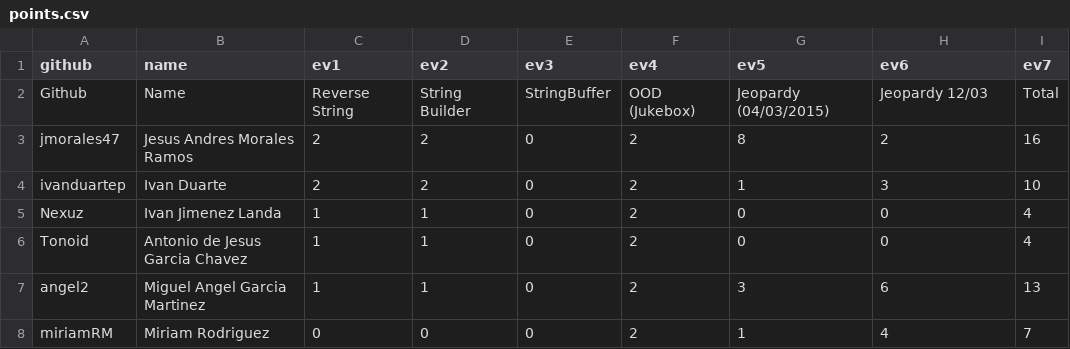
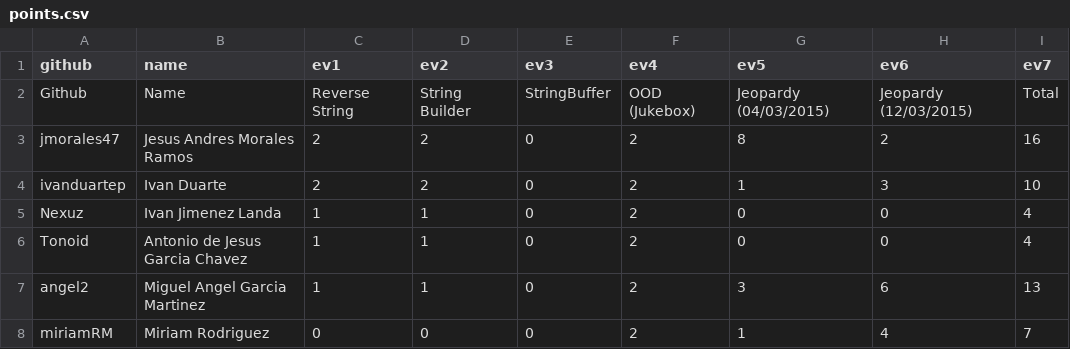
Before and after one commit to eliflores/dowa-java, a CSV file: _data/scores/points.csv, drawn as a sheet.

```diff
--- a/_data/scores/points.csv
+++ b/_data/scores/points.csv
@@ -1,3 +1,3 @@
 github,name,ev1,ev2,ev3,ev4,ev5,ev6,ev7
-Github,Name,Reverse String,String Builder,StringBuffer,OOD (Jukebox),Jeopardy (04/03/2015),Jeopardy 12/03,Total
+Github,Name,Reverse String,String Builder,StringBuffer,OOD (Jukebox),Jeopardy (04/03/2015),Jeopardy (12/03/2015),Total
 jmorales47,Jesus Andres Morales Ramos,2,2,0,2,8,2,16
```
Also changed, not shown: _data/scores/practices.csv, 8 other files.
